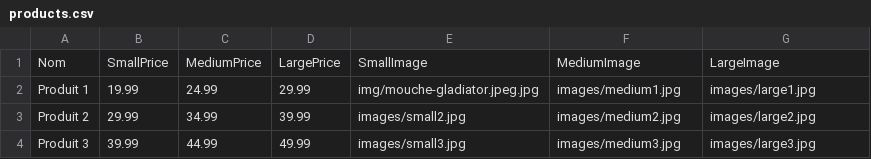
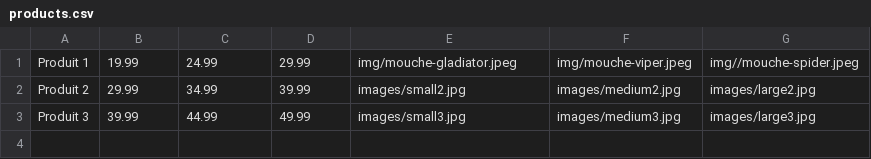
Before and after one commit to justmixx/S105, a CSV file: products.csv, drawn as a sheet.

```diff
--- a/products.csv
+++ b/products.csv
@@ -1,3 +1,2 @@
-Nom,SmallPrice,MediumPrice,LargePrice,SmallImage,MediumImage,LargeImage
-Produit 1,19.99,24.99,29.99,img/mouche-gladiator.jpeg.jpg,images/medium1.jpg,images/large1.jpg
+Produit 1,19.99,24.99,29.99,img/mouche-gladiator.jpeg,img/mouche-viper.jpeg,img//mouche-spider.jpeg
 Produit 2,29.99,34.99,39.99,images/small2.jpg,images/medium2.jpg,images/large2.jpg
```
Also changed, not shown: 3 other files.
